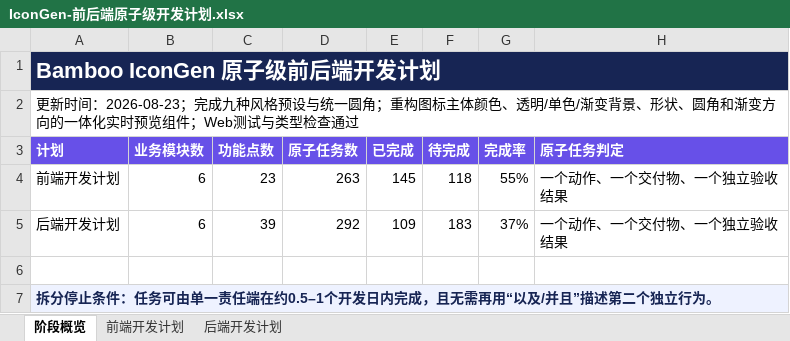
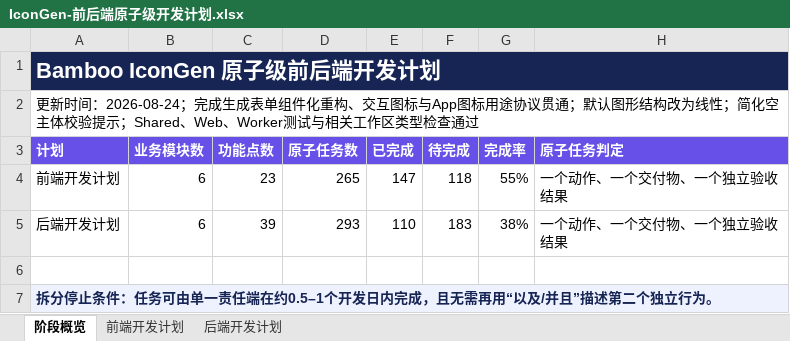
Before and after one commit to Caserla/icongen, an Excel workbook: outputs/2026-08-22-style-preview-deployment/IconGen-前后端原子级开发计划.xlsx, sheet 阶段概览, drawn as a sheet; values as stored, in another font and other column widths than the file's, no borders; the diff names each change by its address in the sheet, - before the commit and + after, or states it on an @@ line.

```diff
--- a/outputs/2026-08-22-style-preview-deployment/IconGen-前后端原子级开发计划.xlsx (sheet 阶段概览)
+++ b/outputs/2026-08-22-style-preview-deployment/IconGen-前后端原子级开发计划.xlsx (sheet 阶段概览)
-A2 (计划): …新时间：2026-08-23；完成九种风格预设与统一圆角；重构图标主体颜色、透明/单色/渐变背景、形状、圆角和渐变方向的一体化实时预览组件；Web测试与类型检查…
+A2 (计划): …新时间：2026-08-24；完成生成表单组件化重构、交互图标与App图标用途协议贯通；默认图形结构改为线性；简化空主体校验提示；Shared、Web、Worker测试与相关工作区类型检查…
-D4 (原子任务数): 263
+D4 (原子任务数): 265
-E4 (已完成): 145
+E4 (已完成): 147
-D5 (原子任务数): 292
+D5 (原子任务数): 293
-E5 (已完成): 109
+E5 (已完成): 110
-G5 (完成率): 37%
+G5 (完成率): 38%
```
Also changed, not shown: sheet 后端开发计划, sheet 前端开发计划, formulas that keep their value, outputs/2026-08-20-development-plan/IconGen-前后端原子级开发计划.xlsx, 39 other files.
